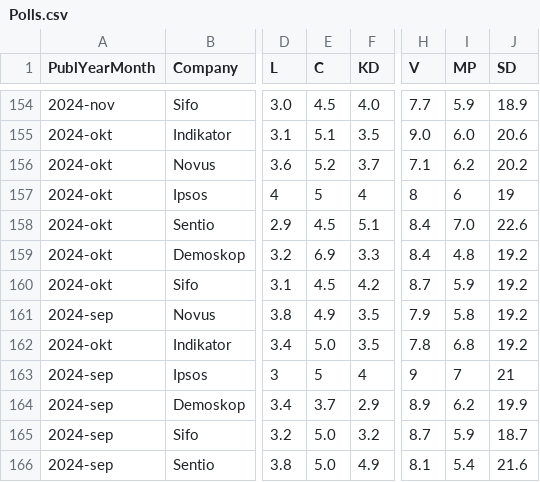
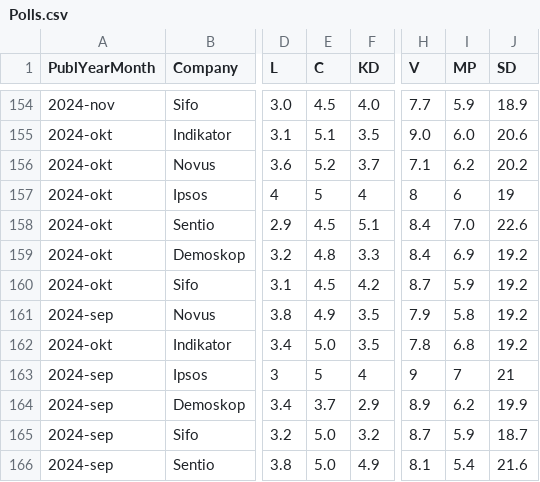
Before and after one commit to MansMeg/SwedishPolls, a CSV file: Data/Polls.csv, drawn as a sheet; only a part is shown, gaps mark what is left out; the diff names each change by its address in the sheet, - before the commit and + after, or states it on an @@ line.

Commit message:
Korrigerat C och MP för Demoskop oktober 2024

```diff
--- a/Data/Polls.csv
+++ b/Data/Polls.csv
-E159 (C): 6.9
+E159 (C): 4.8
-I159 (MP): 4.8
+I159 (MP): 6.9
```
